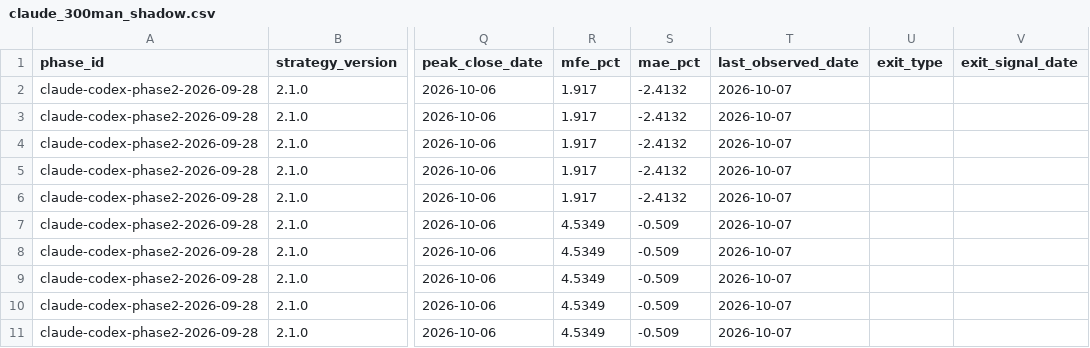
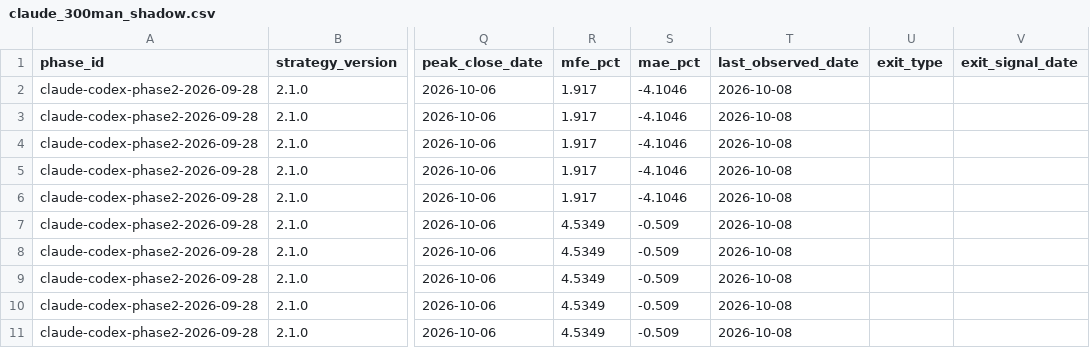
Before and after one commit to MANDAI0571/stock-news-monitor, a CSV file: data/claude_300man_shadow.csv, drawn as a sheet; only a part is shown, gaps mark what is left out; the diff names each change by its address in the sheet, - before the commit and + after, or states it on an @@ line.

```diff
--- a/data/claude_300man_shadow.csv
+++ b/data/claude_300man_shadow.csv
-S2:S6 (mae_pct): -2.4132
+S2:S6 (mae_pct): -4.1046
-T2:T11 (last_observed_date): 2026-10-07
+T2:T11 (last_observed_date): 2026-10-08
```
Also changed, not shown: data/claude_300man_journal.csv, data/codex_300man_journal.csv, 3 other files.
